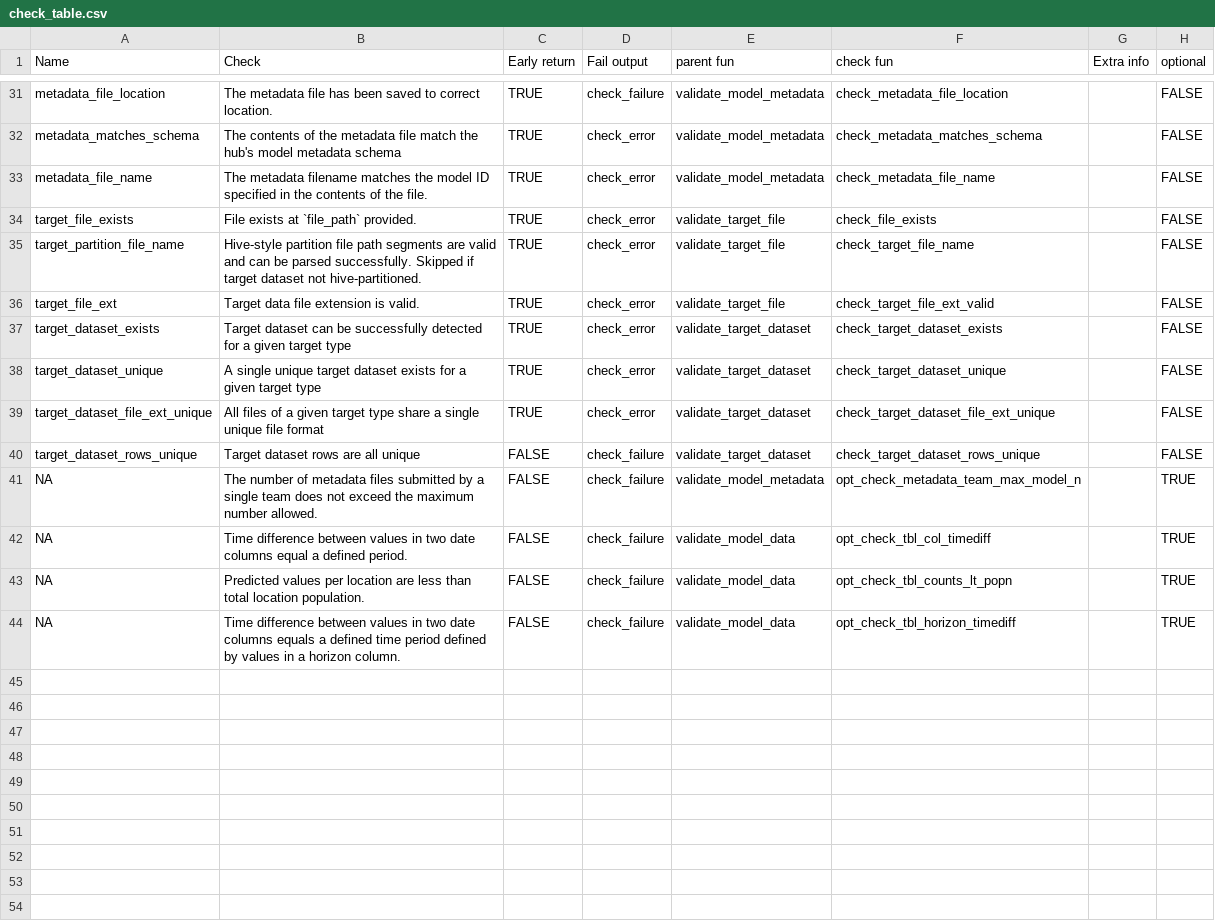
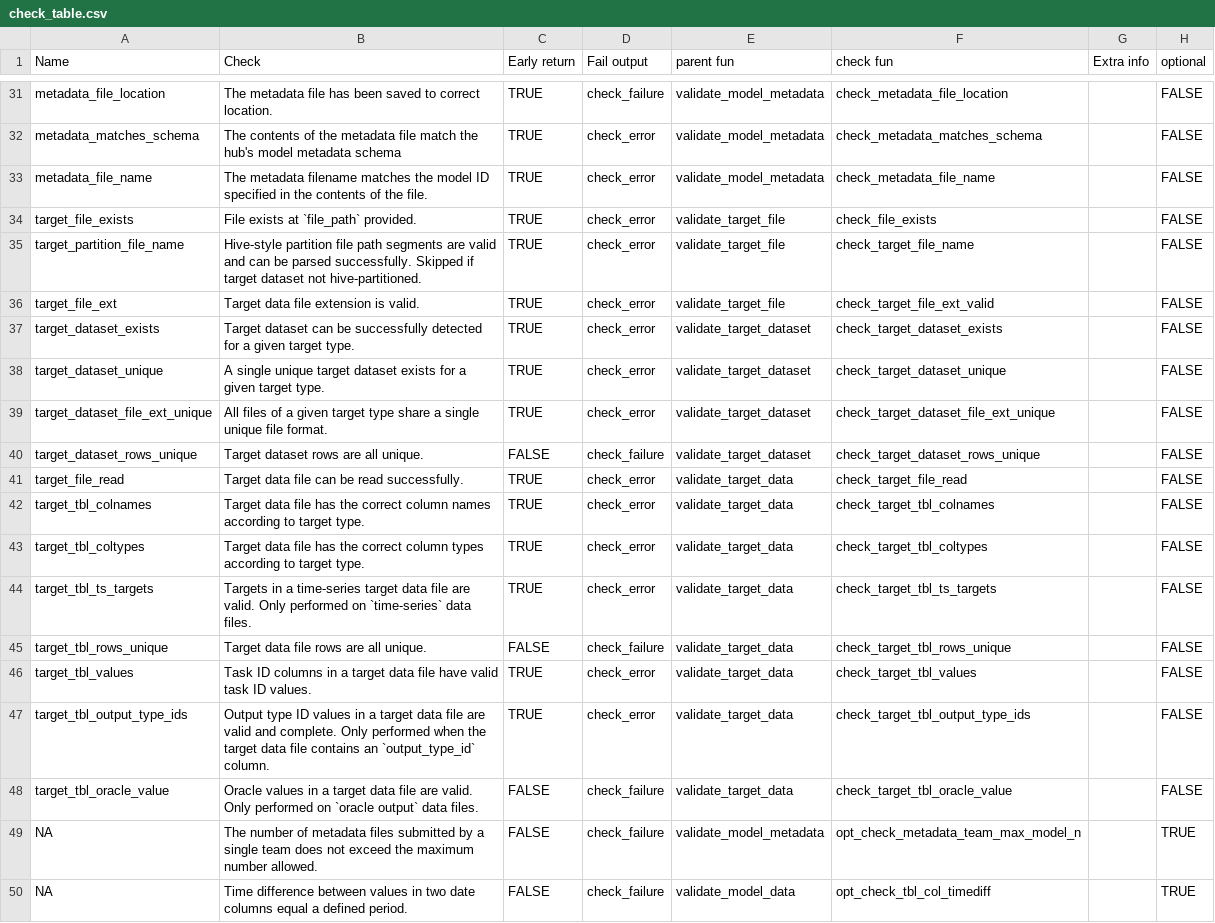
Before and after one commit to hubverse-org/hubValidations, a CSV file: inst/check_table.csv, drawn as a sheet; only a part is shown, gaps mark what is left out; the shorter side is filled out with more unchanged rows.

Commit message:
Add validate_target_data fun. Resolves #249

```diff
--- a/inst/check_table.csv
+++ b/inst/check_table.csv
@@ -38,6 +38,14 @@ target_partition_file_name,Hive-style partition file path segments are valid and
 target_file_ext,Target data file extension is valid.,TRUE,check_error,validate_target_file,check_target_file_ext_valid,,FALSE
-target_dataset_exists,Target dataset can be successfully detected for a given target type,TRUE,check_error,validate_target_dataset,check_target_dataset_exists,,FALSE
-target_dataset_unique,A single unique target dataset exists for a given target type,TRUE,check_error,validate_target_dataset,check_target_dataset_unique,,FALSE
-target_dataset_file_ext_unique,All files of a given target type share a single unique file format,TRUE,check_error,validate_target_dataset,check_target_dataset_file_ext_unique,,FALSE
-target_dataset_rows_unique,Target dataset rows are all unique,FALSE,check_failure,validate_target_dataset,check_target_dataset_rows_unique,,FALSE
+target_dataset_exists,Target dataset can be successfully detected for a given target type.,TRUE,check_error,validate_target_dataset,check_target_dataset_exists,,FALSE
+target_dataset_unique,A single unique target dataset exists for a given target type.,TRUE,check_error,validate_target_dataset,check_target_dataset_unique,,FALSE
+target_dataset_file_ext_unique,All files of a given target type share a single unique file format.,TRUE,check_error,validate_target_dataset,check_target_dataset_file_ext_unique,,FALSE
+target_dataset_rows_unique,Target dataset rows are all unique.,FALSE,check_failure,validate_target_dataset,check_target_dataset_rows_unique,,FALSE
+target_file_read,Target data file can be read successfully.,TRUE,check_error,validate_target_data,check_target_file_read,,FALSE
+target_tbl_colnames,Target data file has the correct column names according to target type.,TRUE,check_error,validate_target_data,check_target_tbl_colnames,,FALSE
+target_tbl_coltypes,Target data file has the correct column types according to target type.,TRUE,check_error,validate_target_data,check_target_tbl_coltypes,,FALSE
+target_tbl_ts_targets,Targets in a time-series target data file are valid. Only performed on `time-series` data files.,TRUE,check_error,validate_target_data,check_target_tbl_ts_targets,,FALSE
+target_tbl_rows_unique,Target data file rows are all unique.,FALSE,check_failure,validate_target_data,check_target_tbl_rows_unique,,FALSE
+target_tbl_values,Task ID columns in a target data file have valid task ID values. ,TRUE,check_error,validate_target_data,check_target_tbl_values,,FALSE
+target_tbl_output_type_ids,Output type ID values in a target data file are valid and complete. Only performed when the target data file contains an `output_type_id` column.,TRUE,check_error,validate_target_data,check_target_tbl_output_type_ids,,FALSE
+target_tbl_oracle_value,Oracle values in a target data file are valid. Only performed on `oracle output` data files.,FALSE,check_failure,validate_target_data,check_target_tbl_oracle_value,,FALSE
 NA,The number of metadata files submitted by a single team does not exceed the maximum number allowed.,FALSE,check_failure,validate_model_metadata,opt_check_metadata_team_max_model_n,,TRUE
```
Also changed, not shown: 6 other files.
